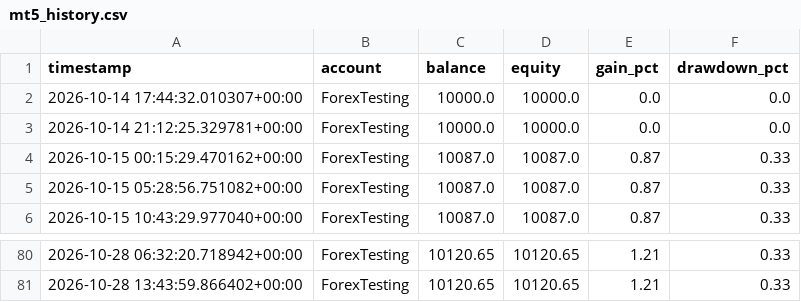
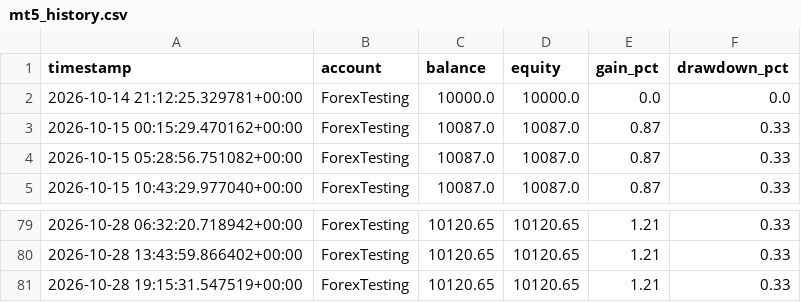
Before and after one commit to Jawa00007/ema-200-cross-alert, a CSV file: data/mt5_history.csv, drawn as a sheet; only a part is shown, gaps mark what is left out.

```diff
--- a/data/mt5_history.csv
+++ b/data/mt5_history.csv
@@ -1,3 +1,2 @@
 timestamp,account,balance,equity,gain_pct,drawdown_pct
-2026-10-14 17:44:32.010307+00:00,ForexTesting,10000.0,10000.0,0.0,0.0
 2026-10-14 21:12:25.329781+00:00,ForexTesting,10000.0,10000.0,0.0,0.0
@@ -81 +80,2 @@ timestamp,account,balance,equity,gain_pct,drawdown_pct
 2026-10-28 13:43:59.866402+00:00,ForexTesting,10120.65,10120.65,1.21,0.33
+2026-10-28 19:15:31.547519+00:00,ForexTesting,10120.65,10120.65,1.21,0.33
```
Also changed, not shown: 1 other file.
